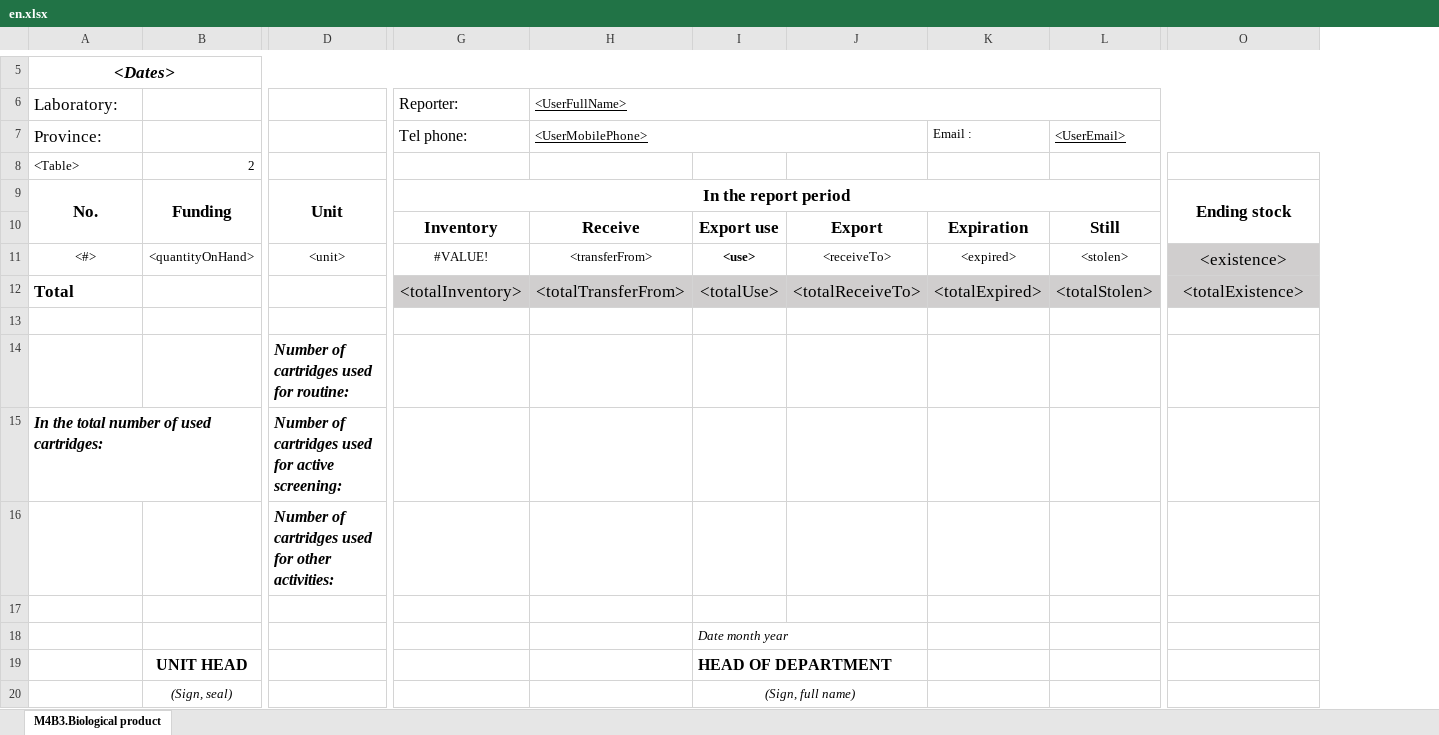
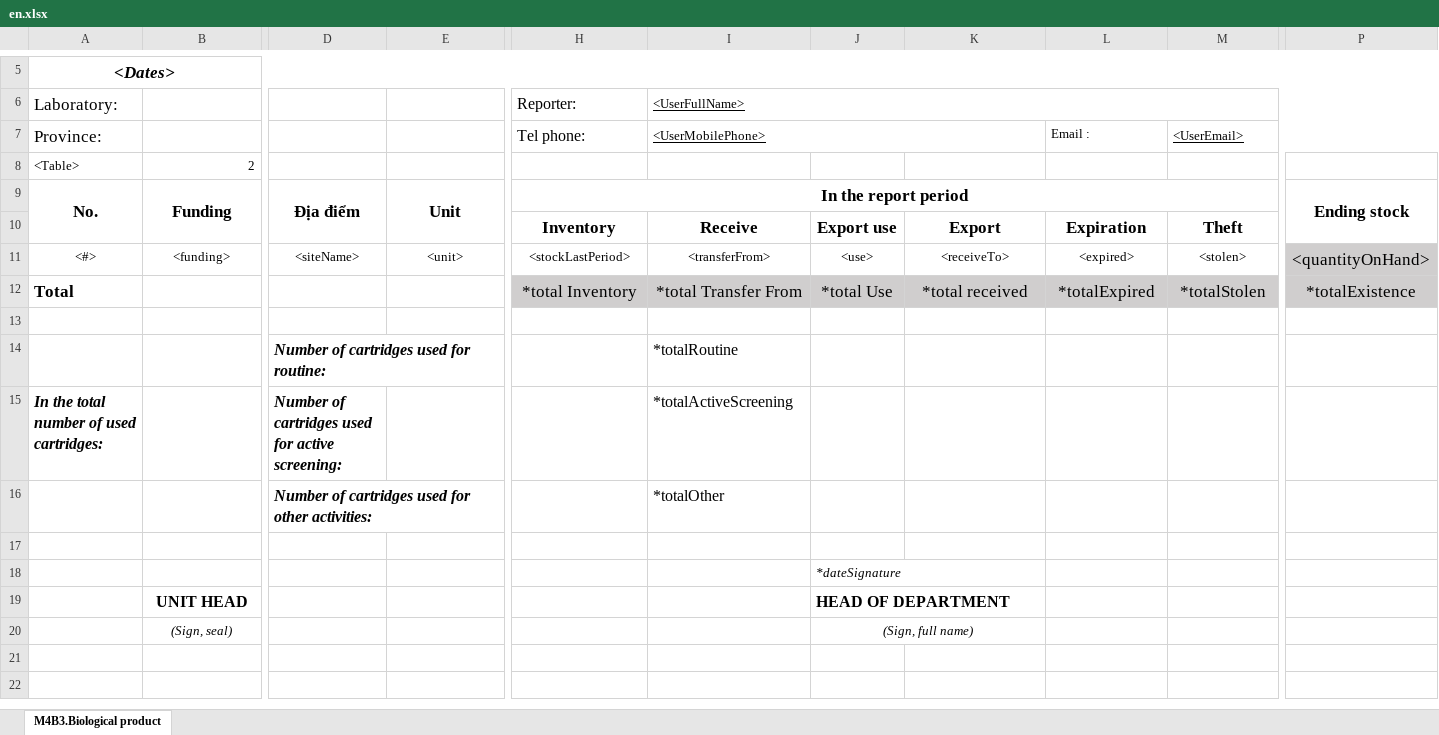
Before and after one commit to RahatSaqib/aspect, an Excel workbook: api/templates/geneXpert_M4B3_biological_products/en.xlsx, sheet M4B3.Biological product, drawn as a sheet; only a part is shown, gaps mark what is left out; values as stored, in another font and other column widths than the file's, no borders; removed rows and columns are numbered as before the commit, all else as after; rows hold the shown columns only; the diff covers the shown part only; the diff names each change by its address in the sheet, - before the commit and + after, or states it on an @@ line.

```diff
--- a/api/templates/geneXpert_M4B3_biological_products/en.xlsx (sheet M4B3.Biological product)
+++ b/api/templates/geneXpert_M4B3_biological_products/en.xlsx (sheet M4B3.Biological product)
+column D, rows 9-11: Địa điểm |  | <siteName>; row 15: Number of cartridges used for active screening:
-M10: Still
+M10: Theft
-B11: <quantityOnHand>
+B11: <funding>
-H11 (Reporter:): #VALUE!
+H11 (Reporter:): <stockLastPeriod>
-J11 bold: on
+J11 bold: off
-P11: <existence>
+P11: <quantityOnHand>
-H12 (Reporter:): <totalInventory>
+H12 (Reporter:): *total Inventory
-I12 (<UserFullName>): <totalTransferFrom>
+I12 (<UserFullName>): *total Transfer From
-J12: <totalUse>
+J12: *total Use
-K12: <totalReceiveTo>
+K12: *total received
-L12: <totalExpired>
+L12: *totalExpired
-M12: <totalStolen>
+M12: *totalStolen
-P12: <totalExistence>
+P12: *totalExistence
-row 14:  |  | Number of cartridges used for routine:
+row 14:  |  | Number of cartridges used for routine: |  |  | *totalRoutine
-E15: Number of cartridges used for active screening:
+E15: (empty)
-I15 (<UserFullName>): (empty)
+I15 (<UserFullName>): *totalActiveScreening
-row 16:  |  | Number of cartridges used for other activities:
+row 16:  |  | Number of cartridges used for other activities: |  |  | *totalOther
-J18: Date month year
+J18: *dateSignature
```
Also changed, not shown: 2 edited cells elsewhere in this sheet, api/templates/geneXpert_M4B3_biological_products/vi.xlsx, 5 other files.
